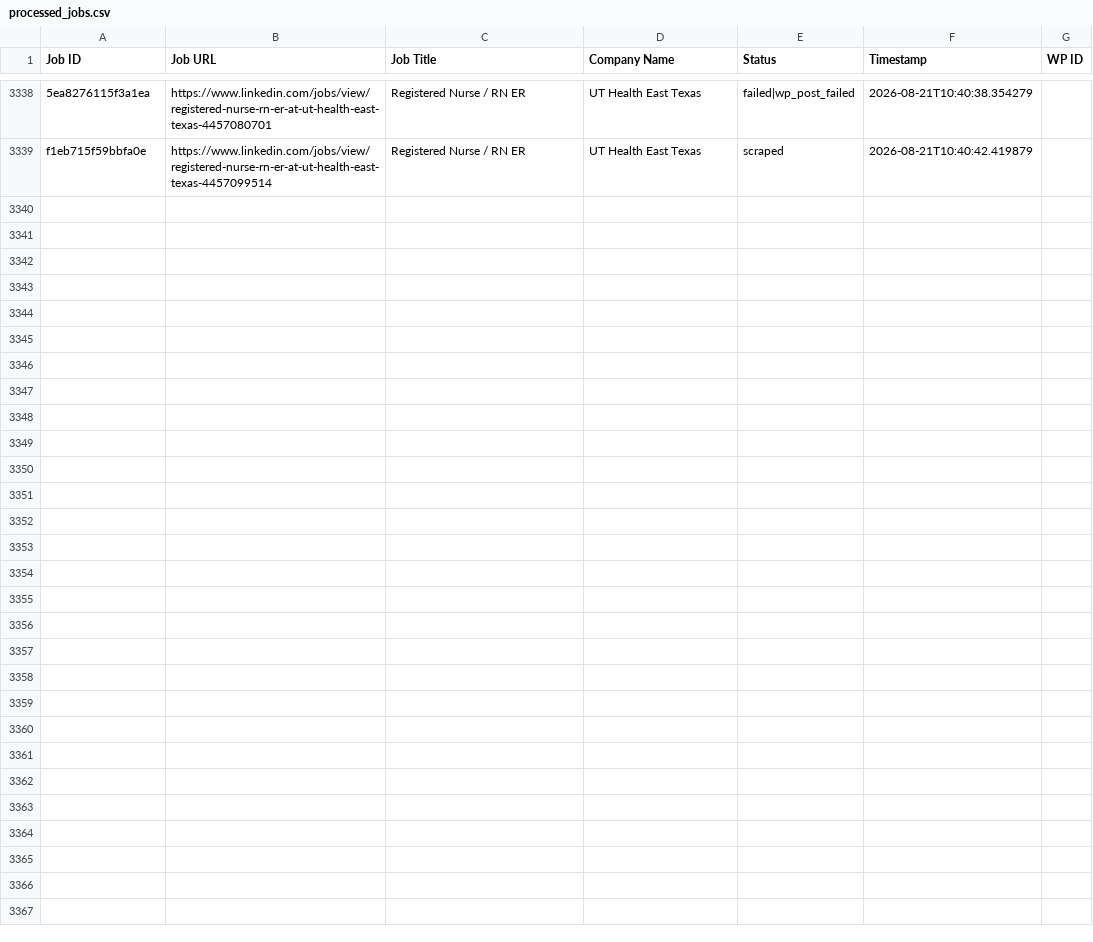
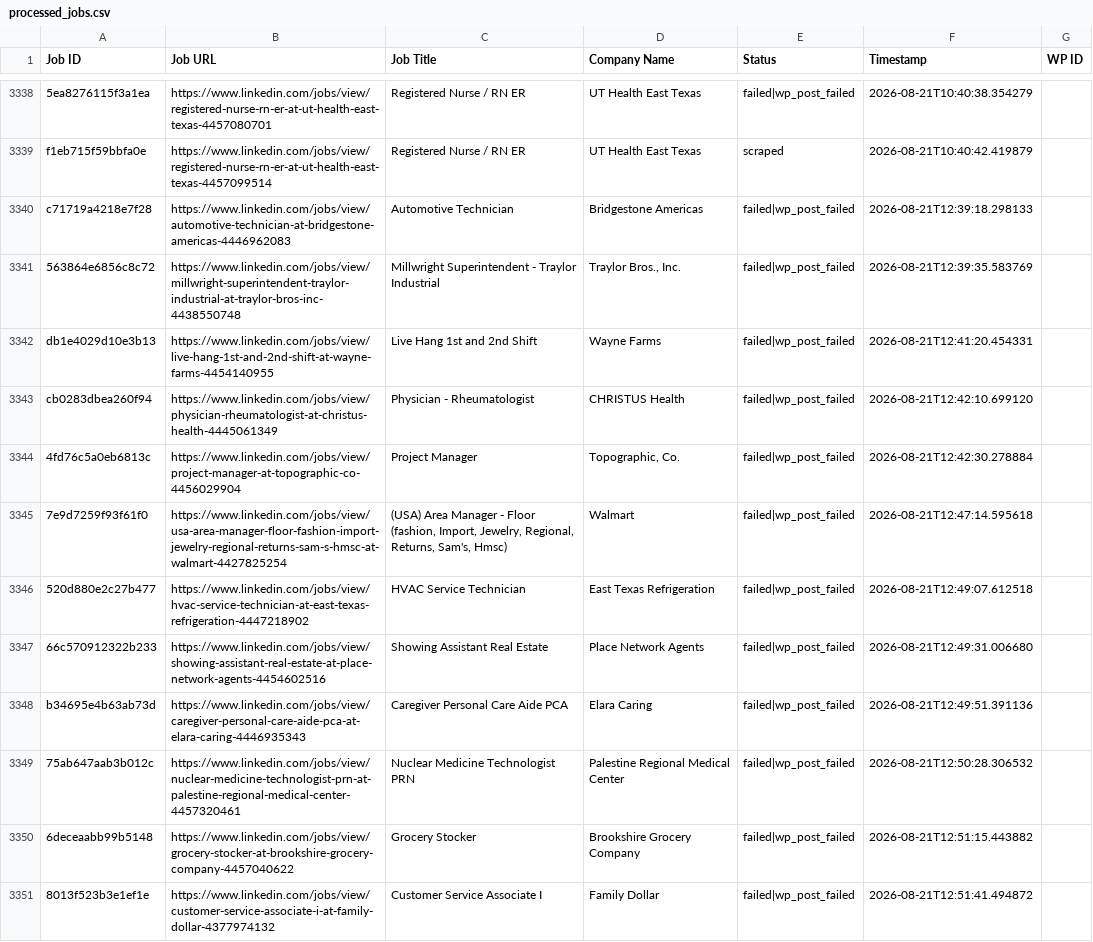
Before and after one commit to vindoky/ps, a CSV file: processed_jobs.csv, drawn as a sheet; only a part is shown, gaps mark what is left out; the diff names each change by its address in the sheet, - before the commit and + after, or states it on an @@ line.

```diff
--- a/processed_jobs.csv
+++ b/processed_jobs.csv
+row 3340: c71719a4218e7f28 | https://www.linkedin.com/jobs/view/automotive-technician-at-bridgestone-americas-4446962083 | Automotive Technician | Bridgestone Americas | failed|wp_post_failed | 2026-08-21T12:39:18.298133
+row 3341: 563864e6856c8c72 | https://www.linkedin.com/jobs/view/millwright-superintendent-traylor-industrial-at-traylor-bros-inc-4438550748 | Millwright Superintendent - Traylor Industrial | Traylor Bros., Inc. | failed|wp_post_failed | 2026-08-21T12:39:35.583769
+row 3342: db1e4029d10e3b13 | https://www.linkedin.com/jobs/view/live-hang-1st-and-2nd-shift-at-wayne-farms-4454140955 | Live Hang 1st and 2nd Shift | Wayne Farms | failed|wp_post_failed | 2026-08-21T12:41:20.454331
+row 3343: cb0283dbea260f94 | https://www.linkedin.com/jobs/view/physician-rheumatologist-at-christus-health-4445061349 | Physician - Rheumatologist | CHRISTUS Health | failed|wp_post_failed | 2026-08-21T12:42:10.699120
+row 3344: 4fd76c5a0eb6813c | https://www.linkedin.com/jobs/view/project-manager-at-topographic-co-4456029904 | Project Manager | Topographic, Co. | failed|wp_post_failed | 2026-08-21T12:42:30.278884
+row 3345: 7e9d7259f93f61f0 | https://www.linkedin.com/jobs/view/usa-area-manager-floor-fashion-import-jewelry-regional-returns-sam-s-hmsc-at-walmart-4427825254 | (USA) Area Manager - Floor (fashion, Import, Jewelry, Regional, Returns, Sam's, Hmsc) | Walmart | failed|wp_post_failed | 2026-08-21T12:47:14.595618
+row 3346: 520d880e2c27b477 | https://www.linkedin.com/jobs/view/hvac-service-technician-at-east-texas-refrigeration-4447218902 | HVAC Service Technician | East Texas Refrigeration | failed|wp_post_failed | 2026-08-21T12:49:07.612518
+row 3347: 66c570912322b233 | https://www.linkedin.com/jobs/view/showing-assistant-real-estate-at-place-network-agents-4454602516 | Showing Assistant Real Estate | Place Network Agents | failed|wp_post_failed | 2026-08-21T12:49:31.006680
+row 3348: b34695e4b63ab73d | https://www.linkedin.com/jobs/view/caregiver-personal-care-aide-pca-at-elara-caring-4446935343 | Caregiver Personal Care Aide PCA | Elara Caring | failed|wp_post_failed | 2026-08-21T12:49:51.391136
+row 3349: 75ab647aab3b012c | https://www.linkedin.com/jobs/view/nuclear-medicine-technologist-prn-at-palestine-regional-medical-center-4457320461 | Nuclear Medicine Technologist PRN | Palestine Regional Medical Center | failed|wp_post_failed | 2026-08-21T12:50:28.306532
+row 3350: 6deceaabb99b5148 | https://www.linkedin.com/jobs/view/grocery-stocker-at-brookshire-grocery-company-4457040622 | Grocery Stocker | Brookshire Grocery Company | failed|wp_post_failed | 2026-08-21T12:51:15.443882
+row 3351: 8013f523b3e1ef1e | https://www.linkedin.com/jobs/view/customer-service-associate-i-at-family-dollar-4377974132 | Customer Service Associate I | Family Dollar | failed|wp_post_failed | 2026-08-21T12:51:41.494872
```
